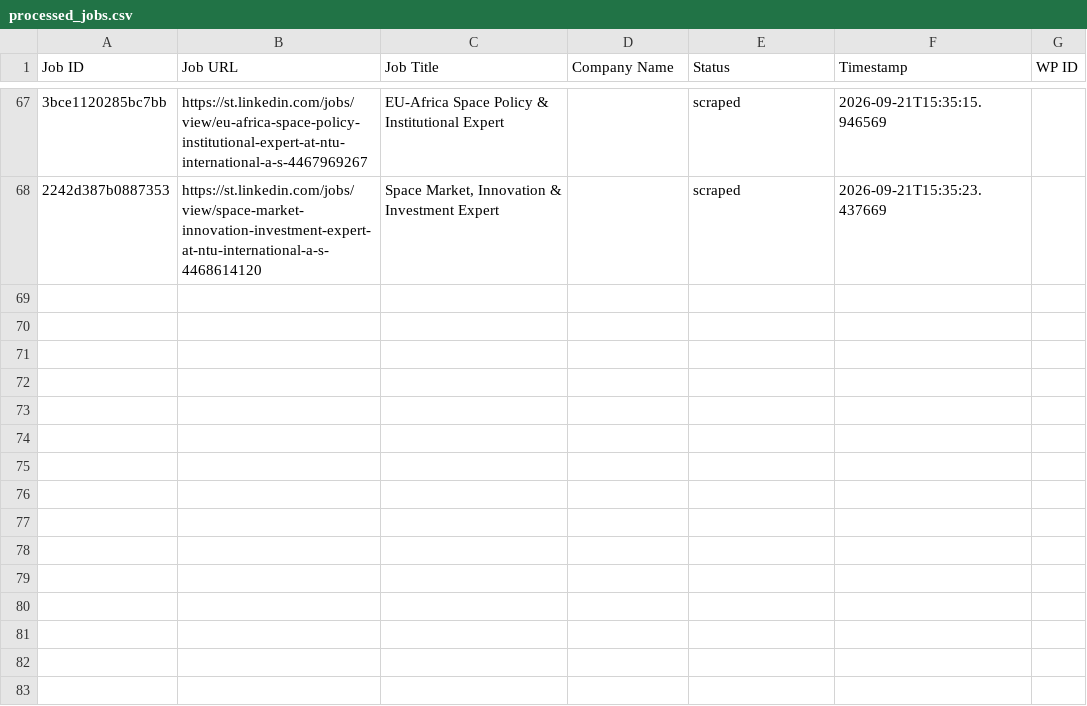
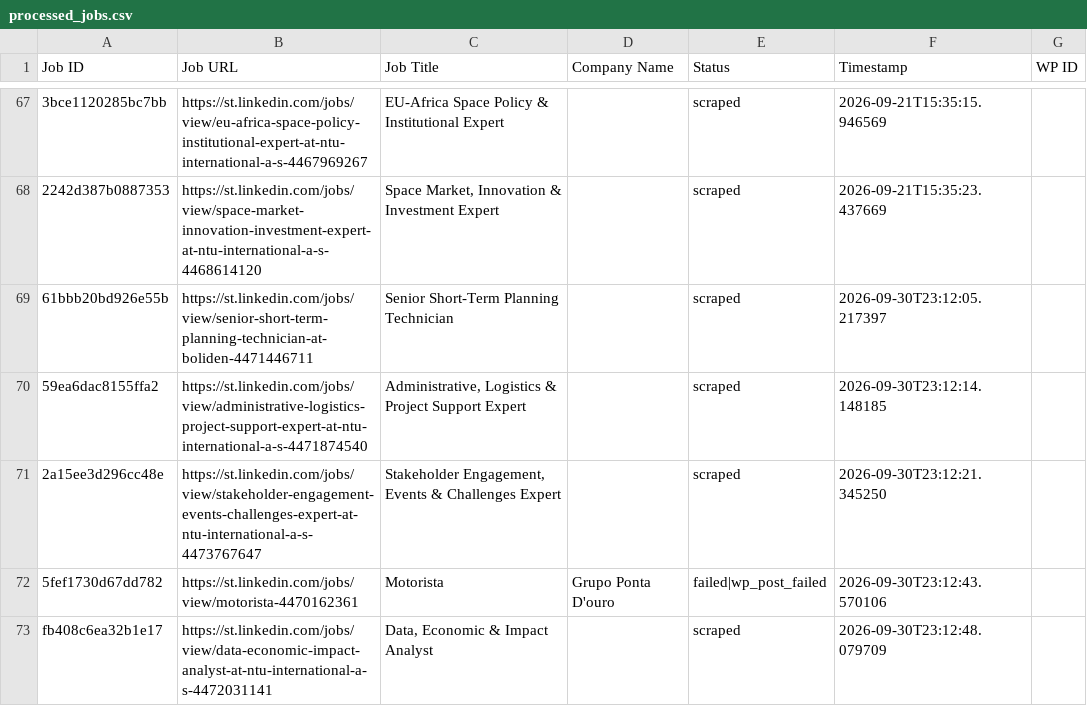
Before and after one commit to mimusdesign/st, a CSV file: processed_jobs.csv, drawn as a sheet; only a part is shown, gaps mark what is left out; the diff names each change by its address in the sheet, - before the commit and + after, or states it on an @@ line.

```diff
--- a/processed_jobs.csv
+++ b/processed_jobs.csv
+row 69: 61bbb20bd926e55b | https://st.linkedin.com/jobs/view/senior-short-term-planning-technician-at-boliden-4471446711 | Senior Short-Term Planning Technician |  | scraped | 2026-09-30T23:12:05.217397
+row 70: 59ea6dac8155ffa2 | https://st.linkedin.com/jobs/view/administrative-logistics-project-support-expert-at-ntu-international-a-s-4471874540 | Administrative, Logistics & Project Support Expert |  | scraped | 2026-09-30T23:12:14.148185
+row 71: 2a15ee3d296cc48e | https://st.linkedin.com/jobs/view/stakeholder-engagement-events-challenges-expert-at-ntu-international-a-s-4473767647 | Stakeholder Engagement, Events & Challenges Expert |  | scraped | 2026-09-30T23:12:21.345250
+row 72: 5fef1730d67dd782 | https://st.linkedin.com/jobs/view/motorista-4470162361 | Motorista | Grupo Ponta D'ouro | failed|wp_post_failed | 2026-09-30T23:12:43.570106
+row 73: fb408c6ea32b1e17 | https://st.linkedin.com/jobs/view/data-economic-impact-analyst-at-ntu-international-a-s-4472031141 | Data, Economic & Impact Analyst |  | scraped | 2026-09-30T23:12:48.079709
```
